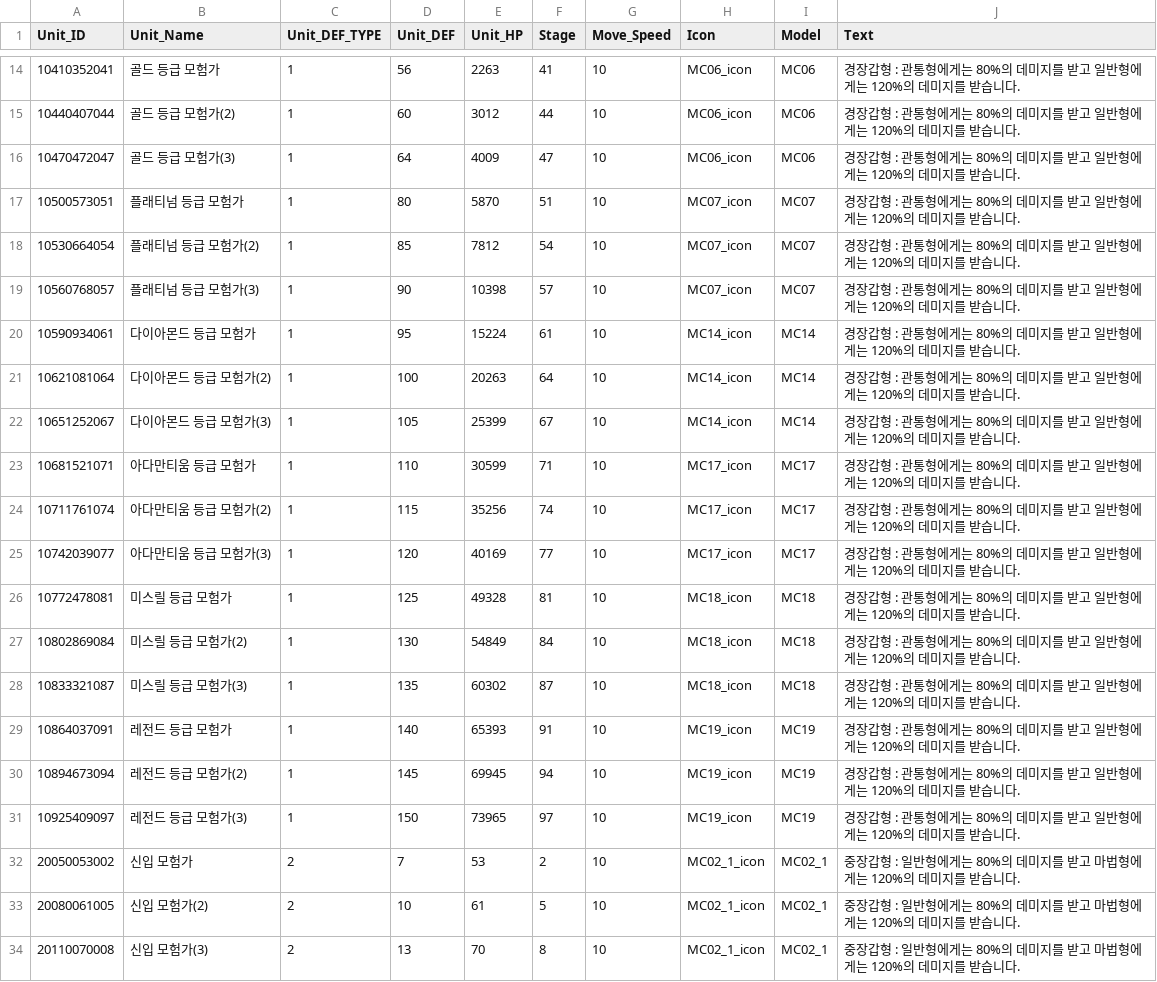
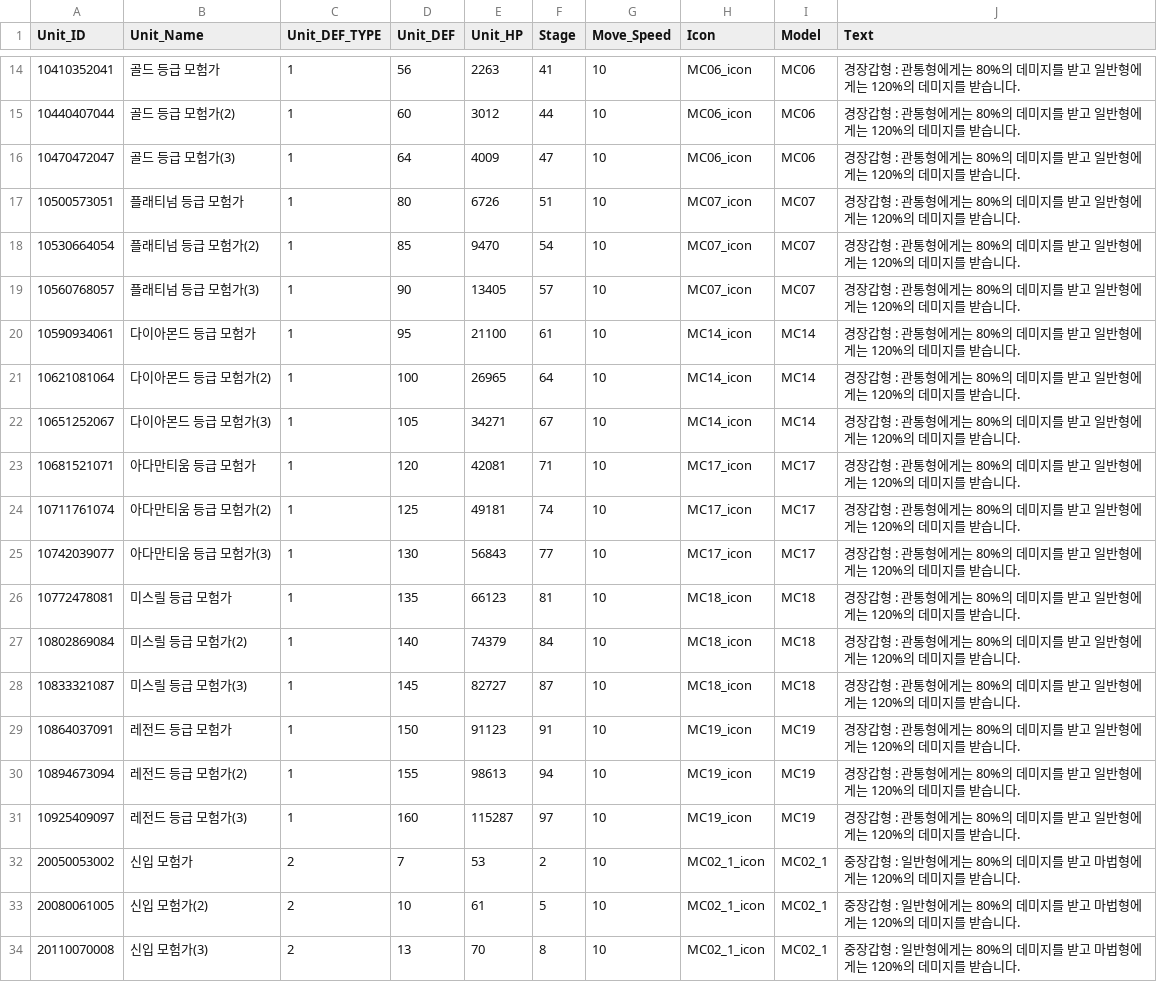
Before and after one commit to SeoJunGyu/EzDoDffense, a CSV file: Assets/Resources/DataTables/EnemyTable.csv, drawn as a sheet; only a part is shown, gaps mark what is left out; the diff covers the shown part only.

Commit message:
적군 난이도 상승
완료

```diff
--- a/Assets/Resources/DataTables/EnemyTable.csv
+++ b/Assets/Resources/DataTables/EnemyTable.csv
@@ -16,17 +16,17 @@ Unit_ID,Unit_Name,Unit_DEF_TYPE,Unit_DEF,Unit_HP,Stage,Move_Speed,Icon,Model,Tex
 10470472047 ,골드 등급 모험가(3),1,64,4009,47,10,MC06_icon,MC06,경장갑형 : 관통형에게는 80%의 데미지를 받고 일반형에게는 120%의 데미지를 받습니다.
-10500573051 ,플래티넘 등급 모험가,1,80,5870,51,10,MC07_icon,MC07,경장갑형 : 관통형에게는 80%의 데미지를 받고 일반형에게는 120%의 데미지를 받습니다.
-10530664054 ,플래티넘 등급 모험가(2),1,85,7812,54,10,MC07_icon,MC07,경장갑형 : 관통형에게는 80%의 데미지를 받고 일반형에게는 120%의 데미지를 받습니다.
-10560768057 ,플래티넘 등급 모험가(3),1,90,10398,57,10,MC07_icon,MC07,경장갑형 : 관통형에게는 80%의 데미지를 받고 일반형에게는 120%의 데미지를 받습니다.
-10590934061 ,다이아몬드 등급 모험가,1,95,15224,61,10,MC14_icon,MC14,경장갑형 : 관통형에게는 80%의 데미지를 받고 일반형에게는 120%의 데미지를 받습니다.
-10621081064 ,다이아몬드 등급 모험가(2),1,100,20263,64,10,MC14_icon,MC14,경장갑형 : 관통형에게는 80%의 데미지를 받고 일반형에게는 120%의 데미지를 받습니다.
-10651252067 ,다이아몬드 등급 모험가(3),1,105,25399,67,10,MC14_icon,MC14,경장갑형 : 관통형에게는 80%의 데미지를 받고 일반형에게는 120%의 데미지를 받습니다.
-10681521071 ,아다만티움 등급 모험가,1,110,30599,71,10,MC17_icon,MC17,경장갑형 : 관통형에게는 80%의 데미지를 받고 일반형에게는 120%의 데미지를 받습니다.
-10711761074 ,아다만티움 등급 모험가(2),1,115,35256,74,10,MC17_icon,MC17,경장갑형 : 관통형에게는 80%의 데미지를 받고 일반형에게는 120%의 데미지를 받습니다.
-10742039077 ,아다만티움 등급 모험가(3),1,120,40169,77,10,MC17_icon,MC17,경장갑형 : 관통형에게는 80%의 데미지를 받고 일반형에게는 120%의 데미지를 받습니다.
-10772478081 ,미스릴 등급 모험가,1,125,49328,81,10,MC18_icon,MC18,경장갑형 : 관통형에게는 80%의 데미지를 받고 일반형에게는 120%의 데미지를 받습니다.
-10802869084 ,미스릴 등급 모험가(2),1,130,54849,84,10,MC18_icon,MC18,경장갑형 : 관통형에게는 80%의 데미지를 받고 일반형에게는 120%의 데미지를 받습니다.
-10833321087 ,미스릴 등급 모험가(3),1,135,60302,87,10,MC18_icon,MC18,경장갑형 : 관통형에게는 80%의 데미지를 받고 일반형에게는 120%의 데미지를 받습니다.
-10864037091 ,레전드 등급 모험가,1,140,65393,91,10,MC19_icon,MC19,경장갑형 : 관통형에게는 80%의 데미지를 받고 일반형에게는 120%의 데미지를 받습니다.
-10894673094 ,레전드 등급 모험가(2),1,145,69945,94,10,MC19_icon,MC19,경장갑형 : 관통형에게는 80%의 데미지를 받고 일반형에게는 120%의 데미지를 받습니다.
-10925409097 ,레전드 등급 모험가(3),1,150,73965,97,10,MC19_icon,MC19,경장갑형 : 관통형에게는 80%의 데미지를 받고 일반형에게는 120%의 데미지를 받습니다.
+10500573051 ,플래티넘 등급 모험가,1,80,6726,51,10,MC07_icon,MC07,경장갑형 : 관통형에게는 80%의 데미지를 받고 일반형에게는 120%의 데미지를 받습니다.
+10530664054 ,플래티넘 등급 모험가(2),1,85,9470,54,10,MC07_icon,MC07,경장갑형 : 관통형에게는 80%의 데미지를 받고 일반형에게는 120%의 데미지를 받습니다.
+10560768057 ,플래티넘 등급 모험가(3),1,90,13405,57,10,MC07_icon,MC07,경장갑형 : 관통형에게는 80%의 데미지를 받고 일반형에게는 120%의 데미지를 받습니다.
+10590934061 ,다이아몬드 등급 모험가,1,95,21100,61,10,MC14_icon,MC14,경장갑형 : 관통형에게는 80%의 데미지를 받고 일반형에게는 120%의 데미지를 받습니다.
+10621081064 ,다이아몬드 등급 모험가(2),1,100,26965,64,10,MC14_icon,MC14,경장갑형 : 관통형에게는 80%의 데미지를 받고 일반형에게는 120%의 데미지를 받습니다.
+10651252067 ,다이아몬드 등급 모험가(3),1,105,34271,67,10,MC14_icon,MC14,경장갑형 : 관통형에게는 80%의 데미지를 받고 일반형에게는 120%의 데미지를 받습니다.
+10681521071 ,아다만티움 등급 모험가,1,120,42081,71,10,MC17_icon,MC17,경장갑형 : 관통형에게는 80%의 데미지를 받고 일반형에게는 120%의 데미지를 받습니다.
+10711761074 ,아다만티움 등급 모험가(2),1,125,49181,74,10,MC17_icon,MC17,경장갑형 : 관통형에게는 80%의 데미지를 받고 일반형에게는 120%의 데미지를 받습니다.
+10742039077 ,아다만티움 등급 모험가(3),1,130,56843,77,10,MC17_icon,MC17,경장갑형 : 관통형에게는 80%의 데미지를 받고 일반형에게는 120%의 데미지를 받습니다.
+10772478081 ,미스릴 등급 모험가,1,135,66123,81,10,MC18_icon,MC18,경장갑형 : 관통형에게는 80%의 데미지를 받고 일반형에게는 120%의 데미지를 받습니다.
+10802869084 ,미스릴 등급 모험가(2),1,140,74379,84,10,MC18_icon,MC18,경장갑형 : 관통형에게는 80%의 데미지를 받고 일반형에게는 120%의 데미지를 받습니다.
+10833321087 ,미스릴 등급 모험가(3),1,145,82727,87,10,MC18_icon,MC18,경장갑형 : 관통형에게는 80%의 데미지를 받고 일반형에게는 120%의 데미지를 받습니다.
+10864037091 ,레전드 등급 모험가,1,150,91123,91,10,MC19_icon,MC19,경장갑형 : 관통형에게는 80%의 데미지를 받고 일반형에게는 120%의 데미지를 받습니다.
+10894673094 ,레전드 등급 모험가(2),1,155,98613,94,10,MC19_icon,MC19,경장갑형 : 관통형에게는 80%의 데미지를 받고 일반형에게는 120%의 데미지를 받습니다.
+10925409097 ,레전드 등급 모험가(3),1,160,115287,97,10,MC19_icon,MC19,경장갑형 : 관통형에게는 80%의 데미지를 받고 일반형에게는 120%의 데미지를 받습니다.
 20050053002 ,신입 모험가,2,7,53,2,10,MC02_1_icon,MC02_1,중장갑형 : 일반형에게는 80%의 데미지를 받고 마법형에게는 120%의 데미지를 받습니다.
```
Also changed, not shown: 57 edited cells elsewhere in this file.
